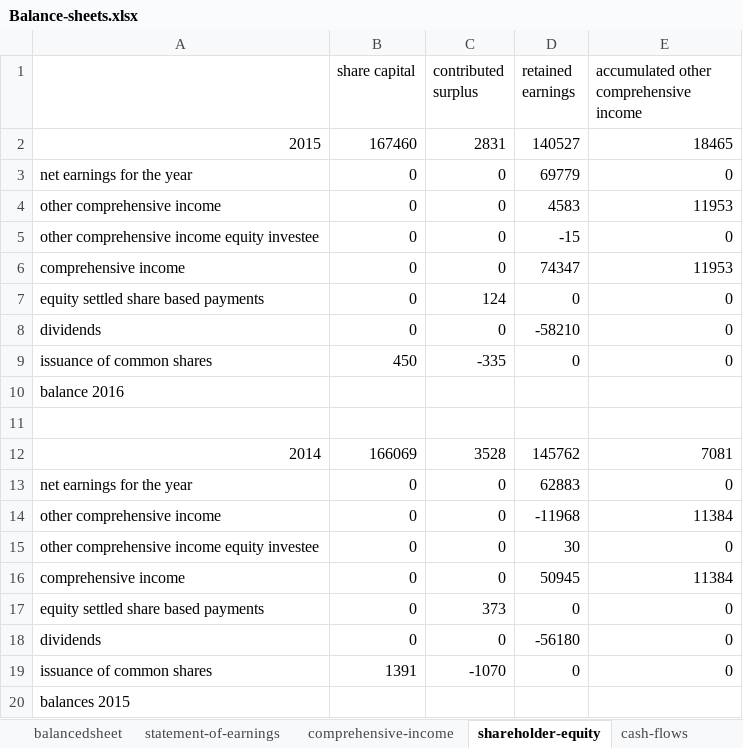
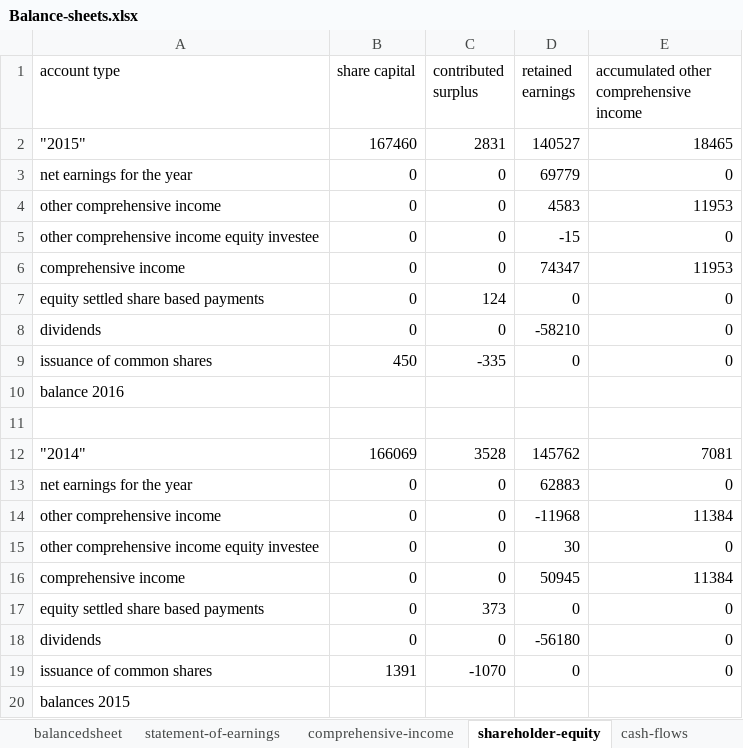
Before and after one commit to PythonCoderUnicorn/FinancialAccounting, an Excel workbook: data/Balance-sheets.xlsx, sheet shareholder-equity, drawn as a sheet; values as stored, in another font and other column widths than the file's, no borders; charts and pictures not drawn; the diff names each change by its address in the sheet, - before the commit and + after, or states it on an @@ line.

```diff
--- a/data/Balance-sheets.xlsx (sheet shareholder-equity)
+++ b/data/Balance-sheets.xlsx (sheet shareholder-equity)
-A1: (empty)
+A1: account type
-A2 (account type): 2015
+A2 (account type): "2015"
-A12 (account type): 2014
+A12 (account type): "2014"
```
Also changed, not shown: sheet comprehensive-income, sheet statement-of-earnings, sheet cash-flows, sheet balancedsheet, 5 other files.
